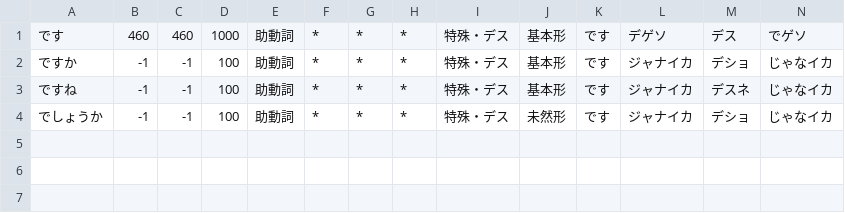
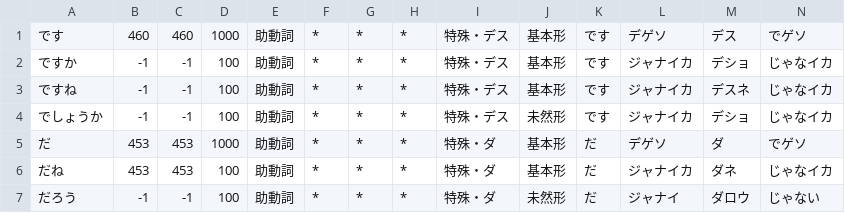
Before and after one commit to tomill/Acme-Ikamusume, a CSV file: dat/ika.csv, drawn as a sheet; the diff names each change by its address in the sheet, - before the commit and + after, or states it on an @@ line.

```diff
--- a/dat/ika.csv
+++ b/dat/ika.csv
+row 5: だ | 453 | 453 | 1000 | 助動詞 | * | * | * | 特殊・ダ | 基本形 | だ | デゲソ | ダ | でゲソ
+row 6: だね | 453 | 453 | 100 | 助動詞 | * | * | * | 特殊・ダ | 基本形 | だ | ジャナイカ | ダネ | じゃなイカ
+row 7: だろう | -1 | -1 | 100 | 助動詞 | * | * | * | 特殊・ダ | 未然形 | だ | ジャナイ | ダロウ | じゃない
```
Also changed, not shown: 1 other file.
